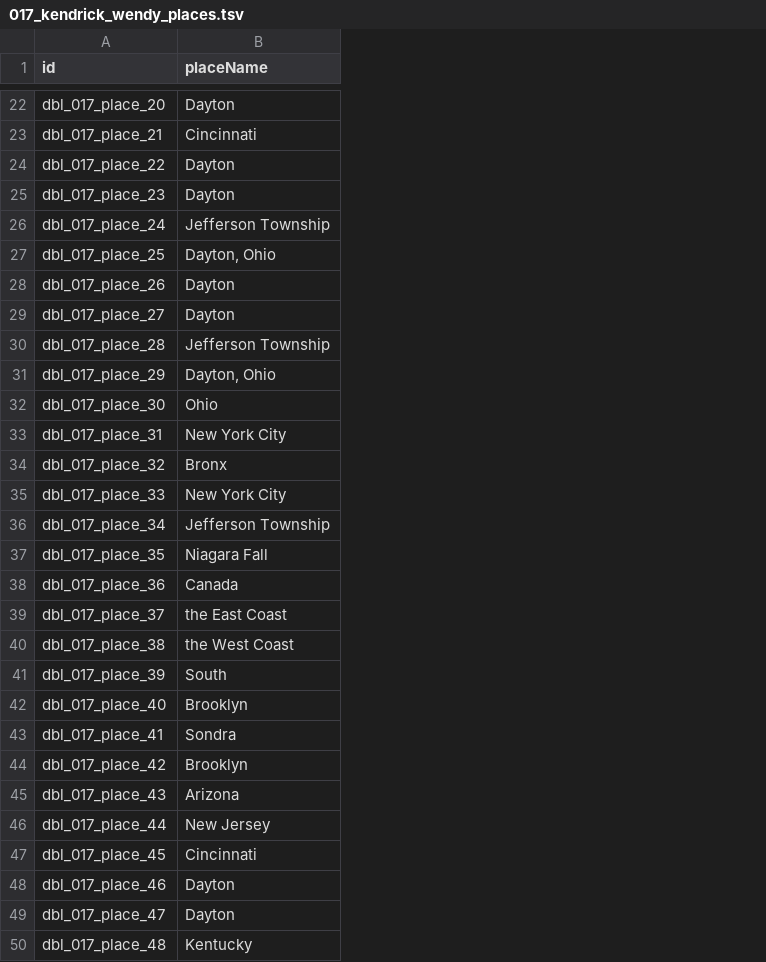
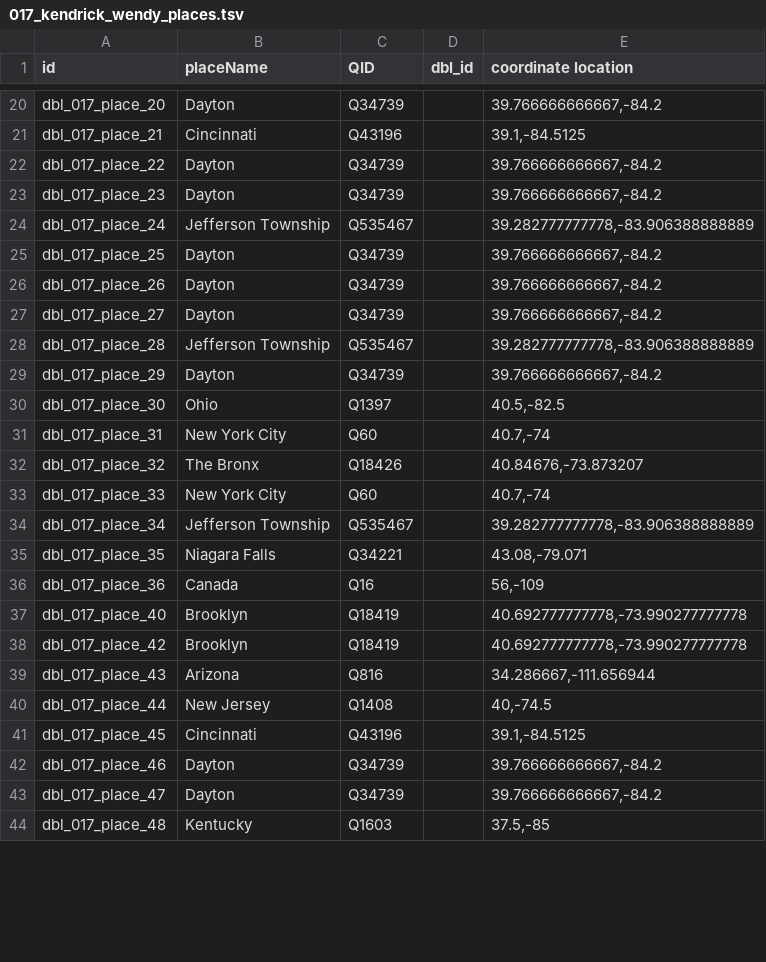
Before and after one commit to Dartmouth-Digital-History-Initiative/DBL-Encoding, a TSV file: tsv/017_kendrick_wendy_places.tsv, drawn as a sheet; only a part is shown, gaps mark what is left out; removed rows and columns are numbered as before the commit, all else as after; the diff covers the shown part only; the diff names each change by its address in the sheet, - before the commit and + after, or states it on an @@ line.

```diff
--- a/tsv/017_kendrick_wendy_places.tsv
+++ b/tsv/017_kendrick_wendy_places.tsv
+column C (QID), rows 20-44: Q34739 | Q43196 | Q34739 | Q34739 | Q535467 | Q34739 | Q34739 | Q34739 | Q535467 | Q34739 | Q1397 | Q60 | Q18426 | Q60 | Q535467 | Q34221 | Q16 | Q18419 | Q18419 | Q816 | Q1408 | Q43196 | Q34739 | Q34739 | Q1603
+column D (dbl_id), empty
+column E (coordinate location), rows 20-44: 39.766666666667,-84.2 | 39.1,-84.5125 | 39.766666666667,-84.2 | 39.766666666667,-84.2 | 39.282777777778,-83.906388888889 | 39.766666666667,-84.2 | 39.766666666667,-84.2 | 39.766666666667,-84.2 | 39.282777777778,-83.906388888889 | 39.766666666667,-84.2 | 40.5,-82.5 | 40.7,-74 | 40.84676,-73.873207 | 40.7,-74 | 39.282777777778,-83.906388888889 | 43.08,-79.071 | 56,-109 | 40.692777777778,-73.990277777778 | 40.692777777778,-73.990277777778 | 34.286667,-111.656944 | 40,-74.5 | 39.1,-84.5125 | 39.766666666667,-84.2 | 39.766666666667,-84.2 | 37.5,-85
-B25 (placeName): Dayton, Ohio
+B25 (placeName): Dayton
-B29 (placeName): Dayton, Ohio
+B29 (placeName): Dayton
-B32 (placeName): Bronx
+B32 (placeName): The Bronx
-B35 (placeName): Niagara Fall
+B35 (placeName): Niagara Falls
-row 39: dbl_017_place_37 | the East Coast
-row 40: dbl_017_place_38 | the West Coast
-row 41: dbl_017_place_39 | South
-row 43: dbl_017_place_41 | Sondra
```
Also changed, not shown: 2 removed rows and 9 edited cells elsewhere in this file, tsv/017_kendrick_wendy_persons.tsv, 2 other files.
